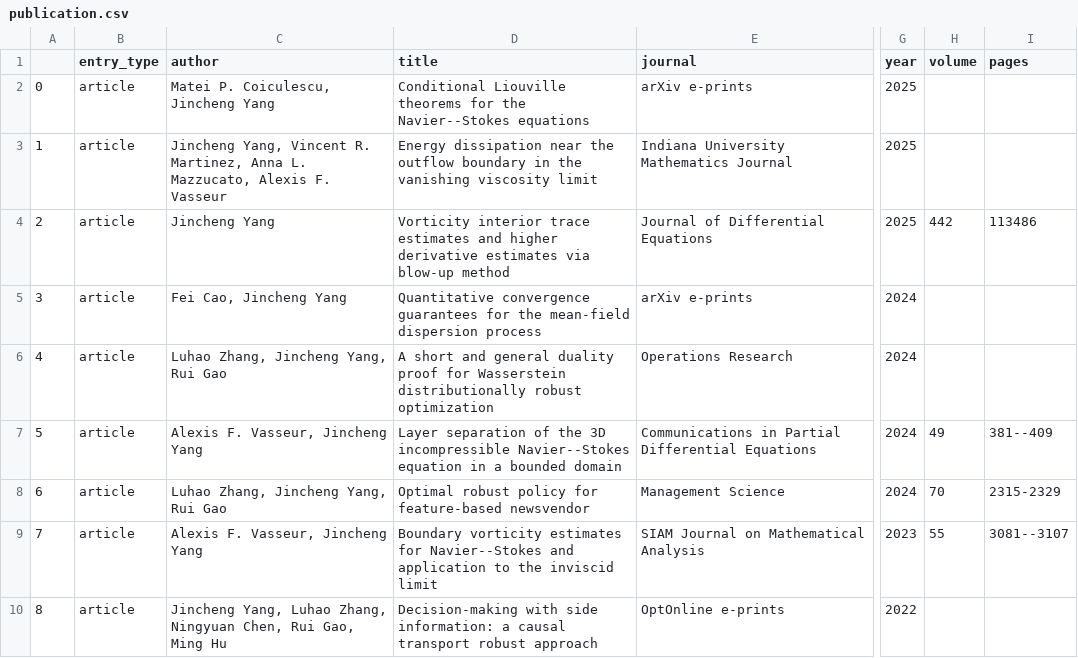
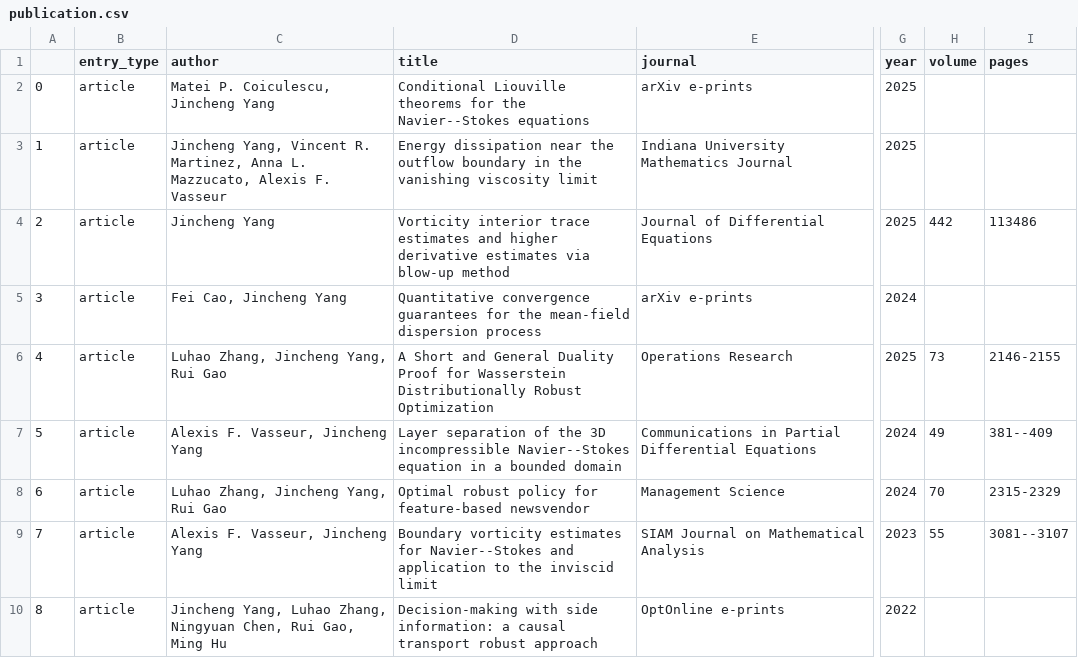
Before and after one commit to jincheng-yang/jincheng-yang.github.io, a CSV file: _data/publication.csv, drawn as a sheet; only a part is shown, gaps mark what is left out; the diff names each change by its address in the sheet, - before the commit and + after, or states it on an @@ line.

Commit message:
update short proof paper

```diff
--- a/_data/publication.csv
+++ b/_data/publication.csv
-D6 (title): A short and general duality proof for Wasserstein distributionally robust optimization
+D6 (title): A Short and General Duality Proof for Wasserstein Distributionally Robust Optimization
-G6 (year): 2024
+G6 (year): 2025
-H6 (volume): (empty)
+H6 (volume): 73
-I6 (pages): (empty)
+I6 (pages): 2146-2155
```
Also changed, not shown: 7 other files.
